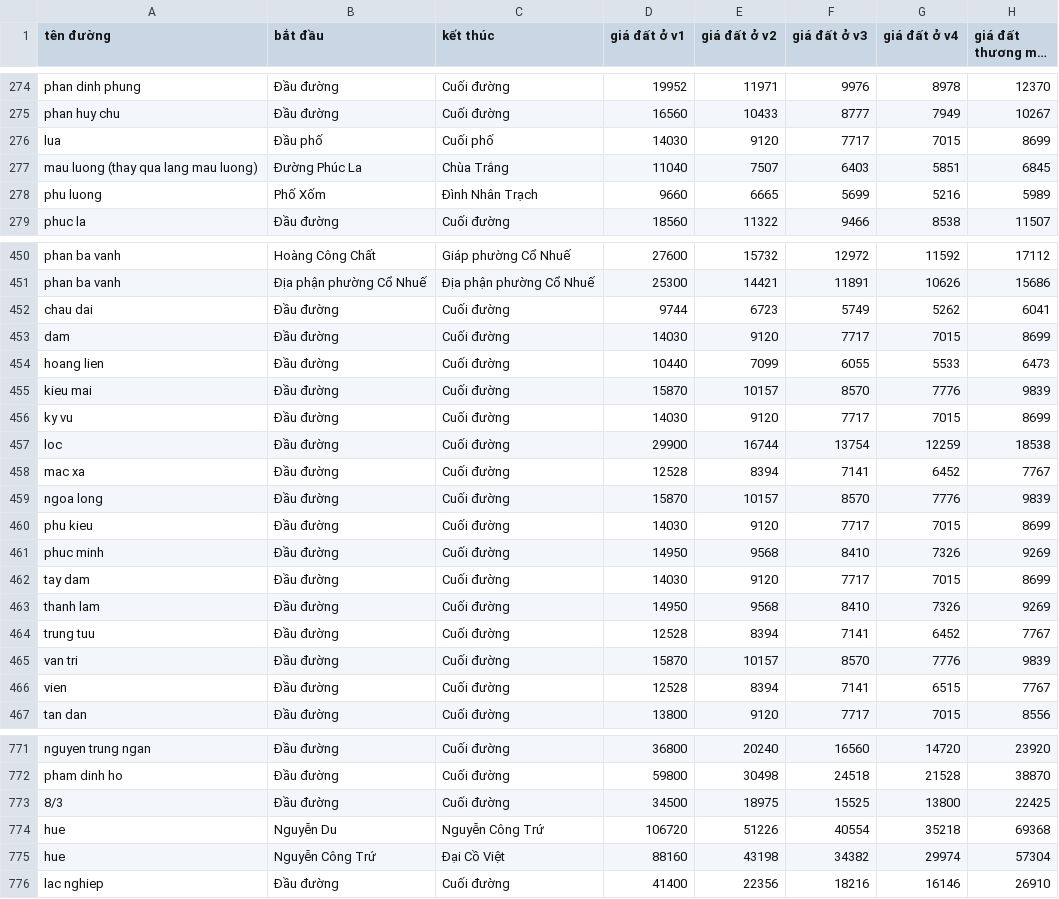
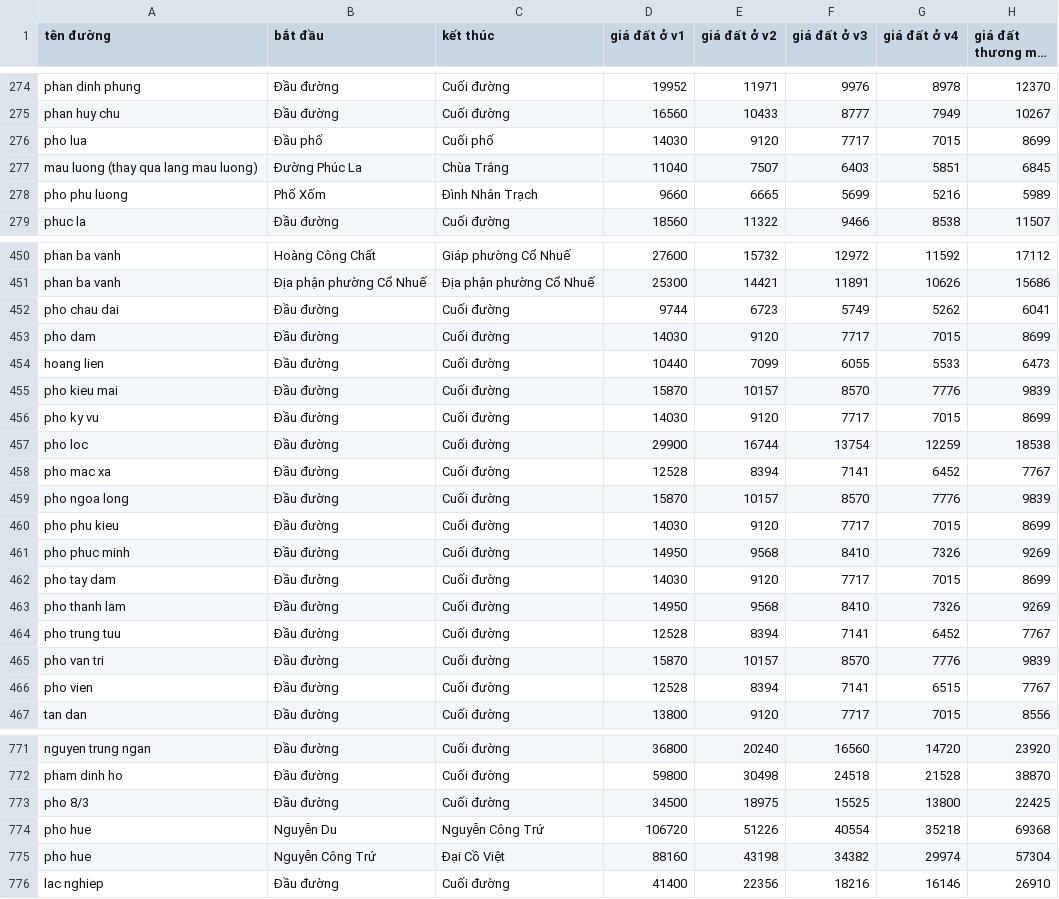
Before and after one commit to ducpro206211/Goverment_price, a CSV file: app/combined_data_nodiacritic.csv, drawn as a sheet; only a part is shown, gaps mark what is left out; long unchanged cells end in …; the diff covers the shown part only; the diff names each change by its address in the sheet, - before the commit and + after, or states it on an @@ line.

Commit message:
Update combined_data_nodiacritic.csv
fix

```diff
--- a/app/combined_data_nodiacritic.csv
+++ b/app/combined_data_nodiacritic.csv
-A276 (tên đường): lua
+A276 (tên đường): pho lua
-A278 (tên đường): phu luong
+A278 (tên đường): pho phu luong
-A452 (tên đường): chau dai
+A452 (tên đường): pho chau dai
-A453 (tên đường): dam
+A453 (tên đường): pho dam
-A455 (tên đường): kieu mai
+A455 (tên đường): pho kieu mai
-A456 (tên đường): ky vu
+A456 (tên đường): pho ky vu
-A457 (tên đường): loc
+A457 (tên đường): pho loc
-A458 (tên đường): mac xa
+A458 (tên đường): pho mac xa
-A459 (tên đường): ngoa long
+A459 (tên đường): pho ngoa long
-A460 (tên đường): phu kieu
+A460 (tên đường): pho phu kieu
-A461 (tên đường): phuc minh
+A461 (tên đường): pho phuc minh
-A462 (tên đường): tay dam
+A462 (tên đường): pho tay dam
-A463 (tên đường): thanh lam
+A463 (tên đường): pho thanh lam
-A464 (tên đường): trung tuu
+A464 (tên đường): pho trung tuu
-A465 (tên đường): van tri
+A465 (tên đường): pho van tri
-A466 (tên đường): vien
+A466 (tên đường): pho vien
-A773 (tên đường): 8/3
+A773 (tên đường): pho 8/3
-A774:A775 (tên đường): hue
+A774:A775 (tên đường): pho hue
```
Also changed, not shown: 24 edited cells elsewhere in this file.
